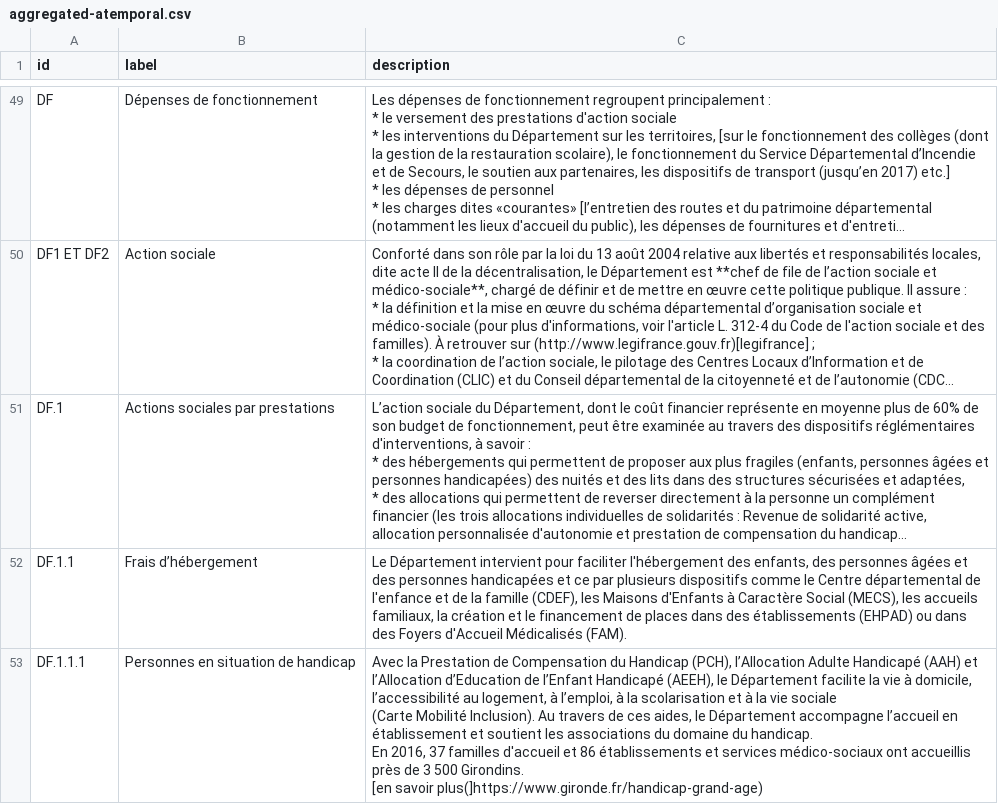
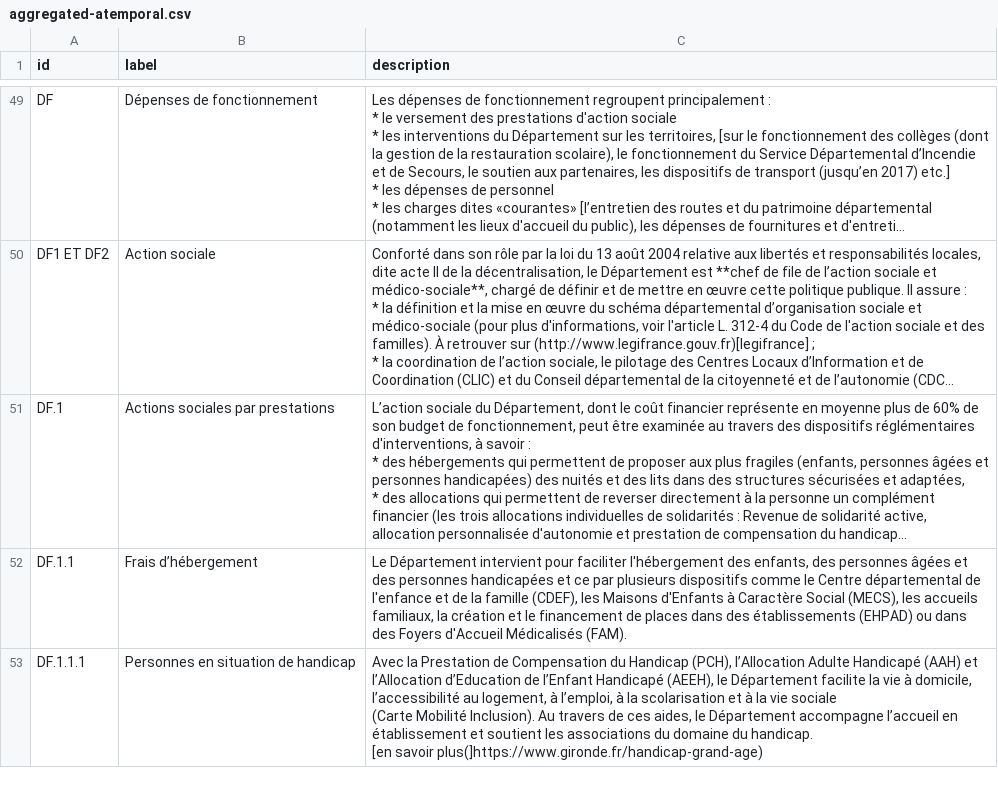
Before and after one commit to datalocale/dataviz-finances-gironde, a CSV file: data/texts/aggregated-atemporal.csv, drawn as a sheet; only a part is shown, gaps mark what is left out; long unchanged cells end in …; ↵ is a line break in a cell; the diff covers the shown part only; the diff names each change by its address in the sheet, - before the commit and + after, or states it on an @@ line.

```diff
--- a/data/texts/aggregated-atemporal.csv
+++ b/data/texts/aggregated-atemporal.csv
-C53 (description): …du handicap. ↵ En 2016, 37 familles d'accueil et 86 établissements et services médico-sociaux ont accueillis près de 3 500 Girondins. ↵ [en savoir…
+C53 (description): …du handicap. ↵ [en savoir…
```
Also changed, not shown: 15 edited cells elsewhere in this file.
